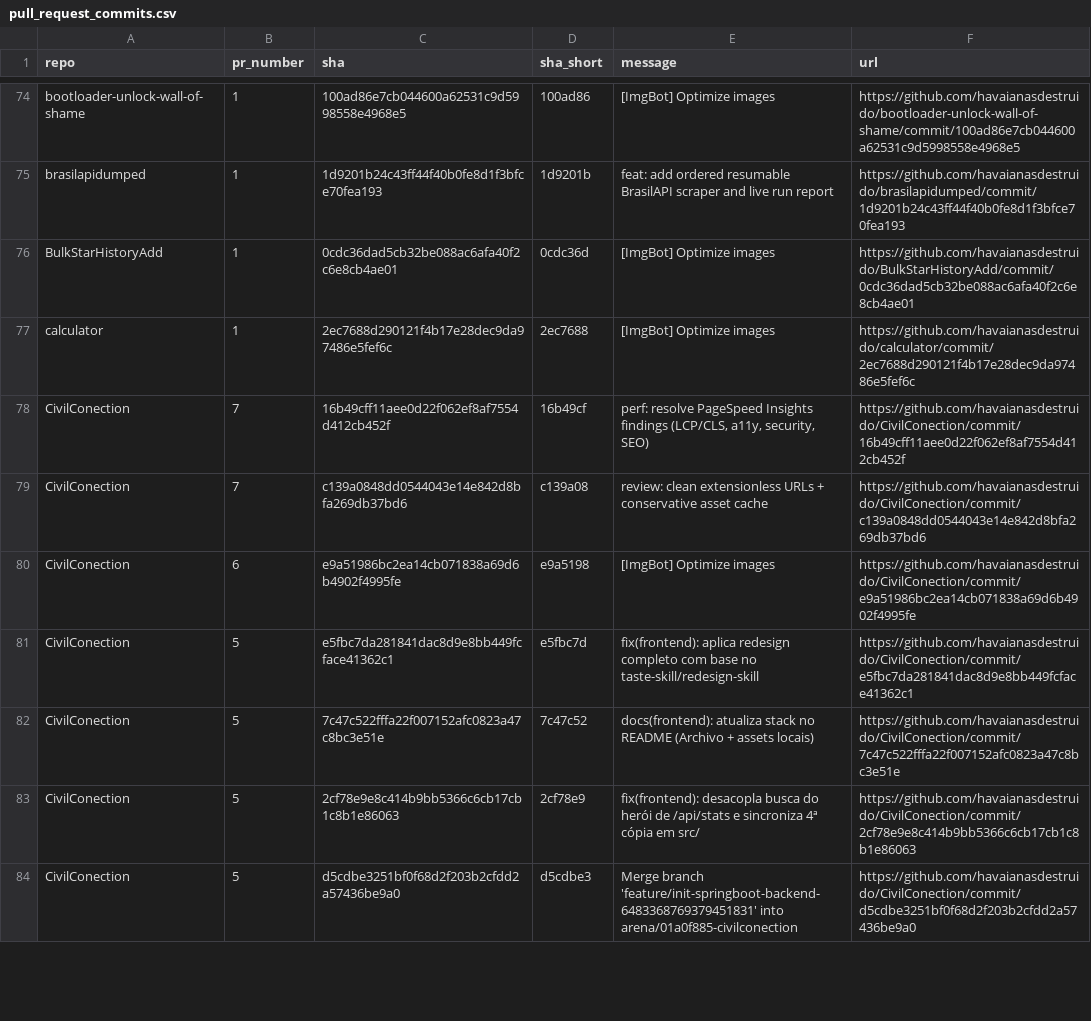
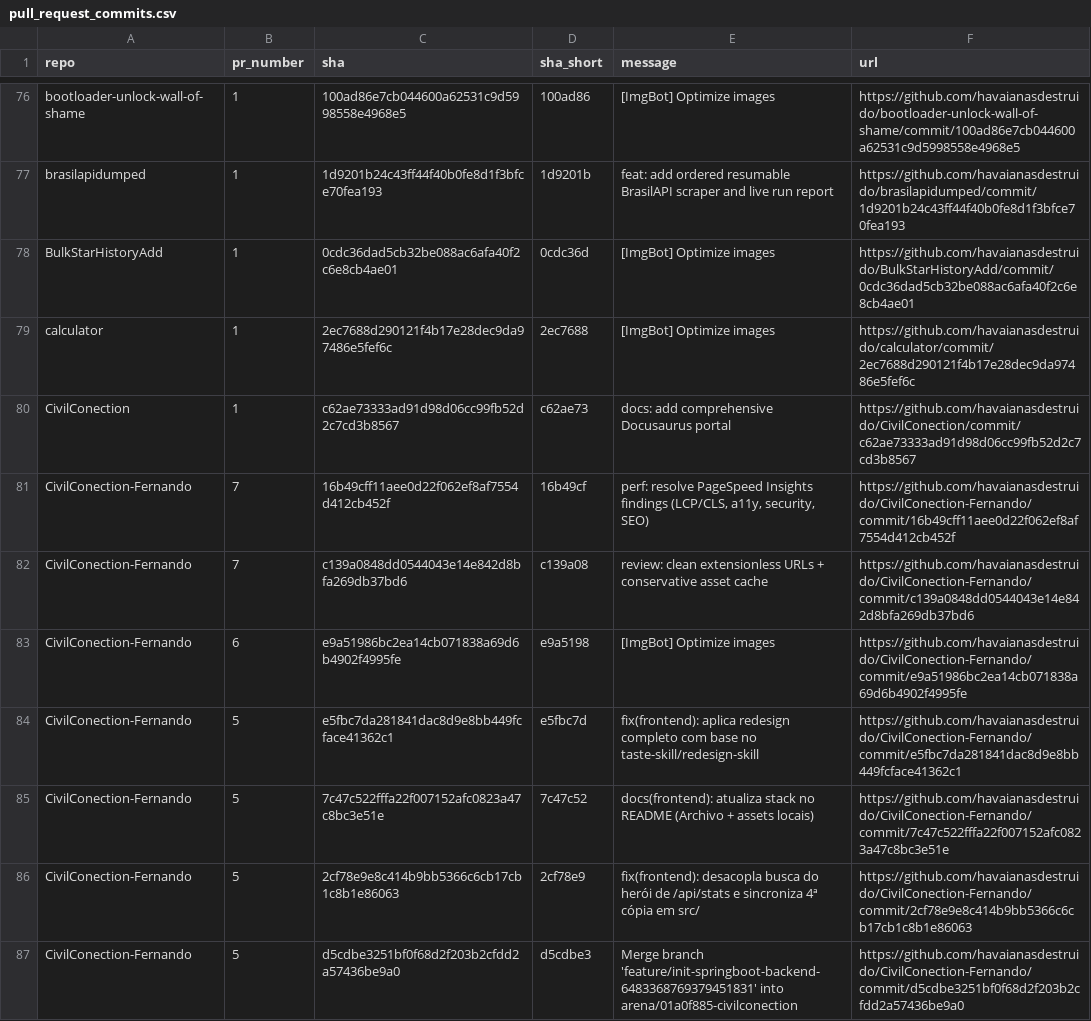
Before and after one commit to havaianasdestruido/sitemapping, a CSV file: reports/pull_request_commits.csv, drawn as a sheet; only a part is shown, gaps mark what is left out; the diff covers the shown part only.

```diff
--- a/reports/pull_request_commits.csv
+++ b/reports/pull_request_commits.csv
@@ -77,8 +79,9 @@ BulkStarHistoryAdd,1,0cdc36dad5cb32be088ac6afa40f2c6e8cb4ae01,0cdc36d,[ImgBot] O
 calculator,1,2ec7688d290121f4b17e28dec9da97486e5fef6c,2ec7688,[ImgBot] Optimize images,https://github.com/havaianasdestruido/calculator/commit/2ec7688d290121f4b17e28dec9da97486e5fef6c
-CivilConection,7,16b49cff11aee0d22f062ef8af7554d412cb452f,16b49cf,"perf: resolve PageSpeed Insights findings (LCP/CLS, a11y, security, SEO)",https://github.com/havaianasdestruido/CivilConection/commit/16b49cff11aee0d22f062ef8af7554d412cb452f
-CivilConection,7,c139a0848dd0544043e14e842d8bfa269db37bd6,c139a08,review: clean extensionless URLs + conservative asset cache,https://github.com/havaianasdestruido/CivilConection/commit/c139a0848dd0544043e14e842d8bfa269db37bd6
-CivilConection,6,e9a51986bc2ea14cb071838a69d6b4902f4995fe,e9a5198,[ImgBot] Optimize images,https://github.com/havaianasdestruido/CivilConection/commit/e9a51986bc2ea14cb071838a69d6b4902f4995fe
-CivilConection,5,e5fbc7da281841dac8d9e8bb449fcface41362c1,e5fbc7d,fix(frontend): aplica redesign completo com base no taste-skill/redesign-skill,https://github.com/havaianasdestruido/CivilConection/commit/e5fbc7da281841dac8d9e8bb449fcface41362c1
-CivilConection,5,7c47c522fffa22f007152afc0823a47c8bc3e51e,7c47c52,docs(frontend): atualiza stack no README (Archivo + assets locais),https://github.com/havaianasdestruido/CivilConection/commit/7c47c522fffa22f007152afc0823a47c8bc3e51e
-CivilConection,5,2cf78e9e8c414b9bb5366c6cb17cb1c8b1e86063,2cf78e9,fix(frontend): desacopla busca do herói de /api/stats e sincroniza 4ª cópia em src/,https://github.com/havaianasdestruido/CivilConection/commit/2cf78e9e8c414b9bb5366c6cb17cb1c8b1e86063
-CivilConection,5,d5cdbe3251bf0f68d2f203b2cfdd2a57436be9a0,d5cdbe3,Merge branch 'feature/init-springboot-backend-6483368769379451831' into arena/01a0f885-civilconection,https://github.com/havaianasdestruido/CivilConection/commit/d5cdbe3251bf0f68d2f203b2cfdd2a57436be9a0
+CivilConection,1,c62ae73333ad91d98d06cc99fb52d2c7cd3b8567,c62ae73,docs: add comprehensive Docusaurus portal,https://github.com/havaianasdestruido/CivilConection/commit/c62ae73333ad91d98d06cc99fb52d2c7cd3b8567
+CivilConection-Fernando,7,16b49cff11aee0d22f062ef8af7554d412cb452f,16b49cf,"perf: resolve PageSpeed Insights findings (LCP/CLS, a11y, security, SEO)",https://github.com/havaianasdestruido/CivilConection-Fernando/commit/16b49cff11aee0d22f062ef8af7554d412cb452f
+CivilConection-Fernando,7,c139a0848dd0544043e14e842d8bfa269db37bd6,c139a08,review: clean extensionless URLs + conservative asset cache,https://github.com/havaianasdestruido/CivilConection-Fernando/commit/c139a0848dd0544043e14e842d8bfa269db37bd6
+CivilConection-Fernando,6,e9a51986bc2ea14cb071838a69d6b4902f4995fe,e9a5198,[ImgBot] Optimize images,https://github.com/havaianasdestruido/CivilConection-Fernando/commit/e9a51986bc2ea14cb071838a69d6b4902f4995fe
+CivilConection-Fernando,5,e5fbc7da281841dac8d9e8bb449fcface41362c1,e5fbc7d,fix(frontend): aplica redesign completo com base no taste-skill/redesign-skill,https://github.com/havaianasdestruido/CivilConection-Fernando/commit/e5fbc7da281841dac8d9e8bb449fcface41362c1
+CivilConection-Fernando,5,7c47c522fffa22f007152afc0823a47c8bc3e51e,7c47c52,docs(frontend): atualiza stack no README (Archivo + assets locais),https://github.com/havaianasdestruido/CivilConection-Fernando/commit/7c47c522fffa22f007152afc0823a47c8bc3e51e
+CivilConection-Fernando,5,2cf78e9e8c414b9bb5366c6cb17cb1c8b1e86063,2cf78e9,fix(frontend): desacopla busca do herói de /api/stats e sincroniza 4ª cópia em src/,https://github.com/havaianasdestruido/CivilConection-Fernando/commit/2cf78e9e8c414b9bb5366c6cb17cb1c8b1e86063
+CivilConection-Fernando,5,d5cdbe3251bf0f68d2f203b2cfdd2a57436be9a0,d5cdbe3,Merge branch 'feature/init-springboot-backend-6483368769379451831' into arena/01a0f885-civilconection,https://github.com/havaianasdestruido/CivilConection-Fernando/commit/d5cdbe3251bf0f68d2f203b2cfdd2a57436be9a0
```
Also changed, not shown: 9 added rows and 16 edited cells elsewhere in this file, reports/branches.csv, reports/contributors.csv, 25 other files.
